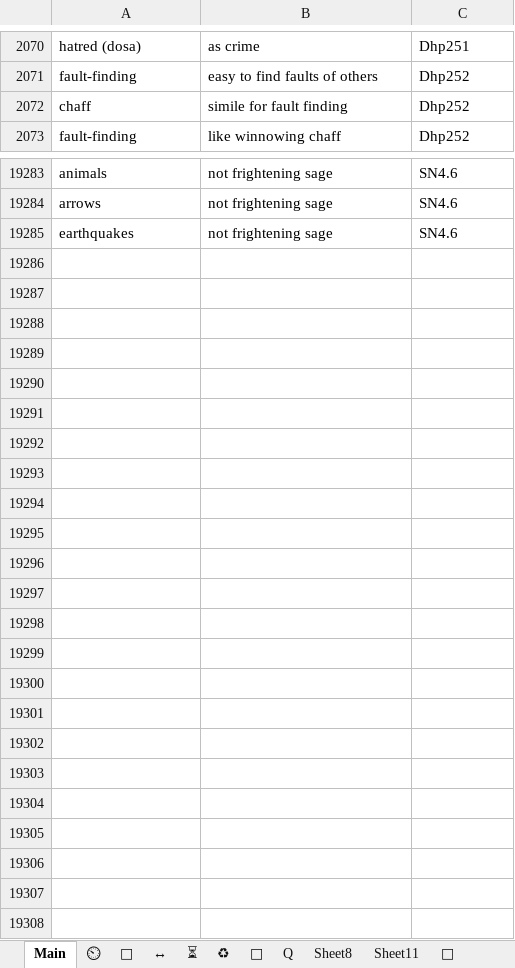
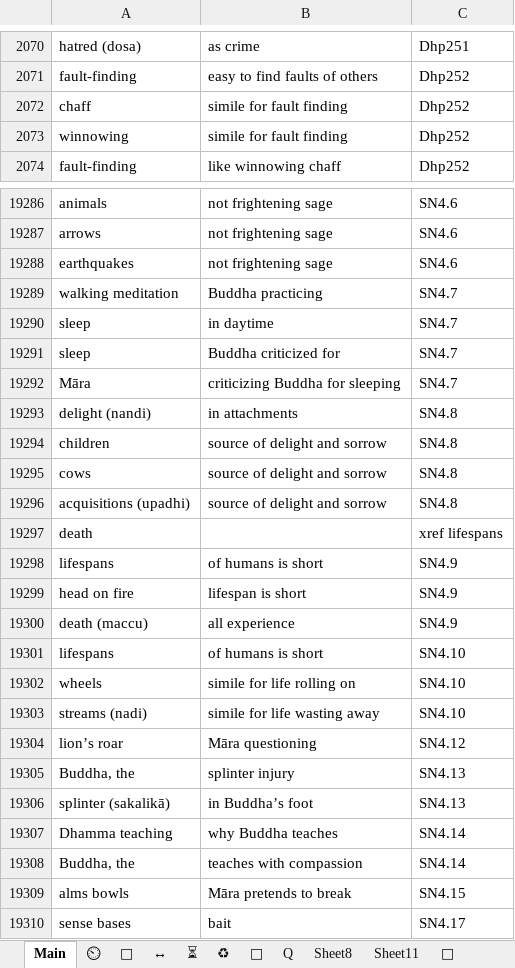
Before and after one commit to thesunshade/sutta-index, an Excel workbook: src/data/general-index.xlsx, sheet Main, drawn as a sheet; only a part is shown, gaps mark what is left out; values as stored, in another font and other column widths than the file's, no borders; conditional formats not drawn; the diff covers the shown part only; the diff names each change by its address in the sheet, - before the commit and + after, or states it on an @@ line.

```diff
--- a/src/data/general-index.xlsx (sheet Main)
+++ b/src/data/general-index.xlsx (sheet Main)
+row 2073: winnowing | simile for fault finding | Dhp252
+row 19289: walking meditation | Buddha practicing | SN4.7
+row 19290: sleep | in daytime | SN4.7
+row 19291: sleep | Buddha criticized for | SN4.7
+row 19292: Māra | criticizing Buddha for sleeping | SN4.7
+row 19293: delight (nandi) | in attachments | SN4.8
+row 19294: children | source of delight and sorrow | SN4.8
+row 19295: cows | source of delight and sorrow | SN4.8
+row 19296: acquisitions (upadhi) | source of delight and sorrow | SN4.8
+row 19297: death |  | xref lifespans
+row 19298: lifespans | of humans is short | SN4.9
+row 19299: head on fire | lifespan is short | SN4.9
+row 19300: death (maccu) | all experience | SN4.9
+row 19301: lifespans | of humans is short | SN4.10
+row 19302: wheels | simile for life rolling on | SN4.10
+row 19303: streams (nadi) | simile for life wasting away | SN4.10
+row 19304: lion’s roar | Māra questioning | SN4.12
+row 19305: Buddha, the | splinter injury | SN4.13
+row 19306: splinter (sakalikā) | in Buddha’s foot | SN4.13
+row 19307: Dhamma teaching | why Buddha teaches | SN4.14
+row 19308: Buddha, the | teaches with compassion | SN4.14
+row 19309: alms bowls | Māra pretends to break | SN4.15
+row 19310: sense bases | bait | SN4.17
```
Also changed, not shown: 2 added rows and 12 edited cells elsewhere in this sheet, sheet ⏲, 9 other files.
